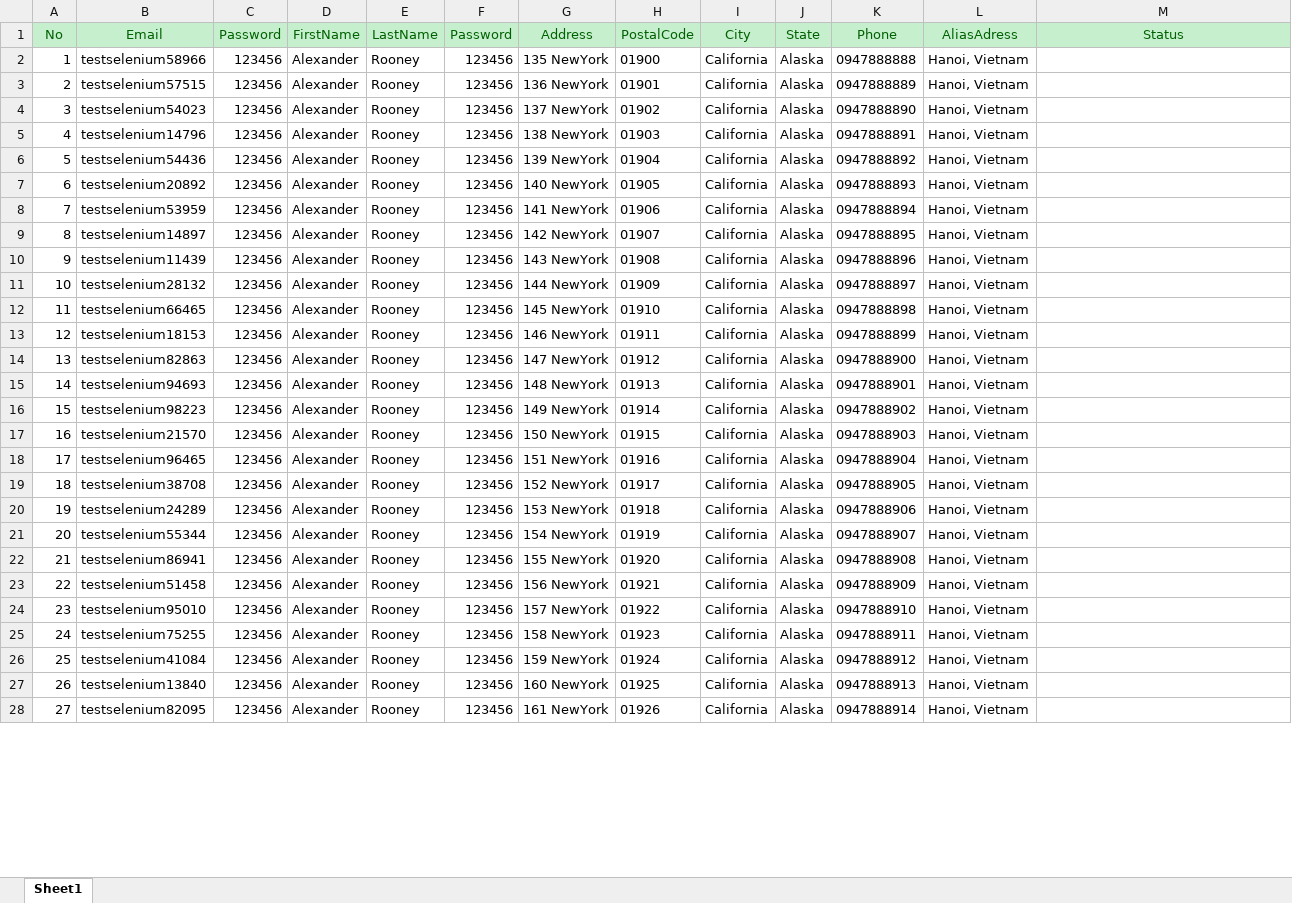
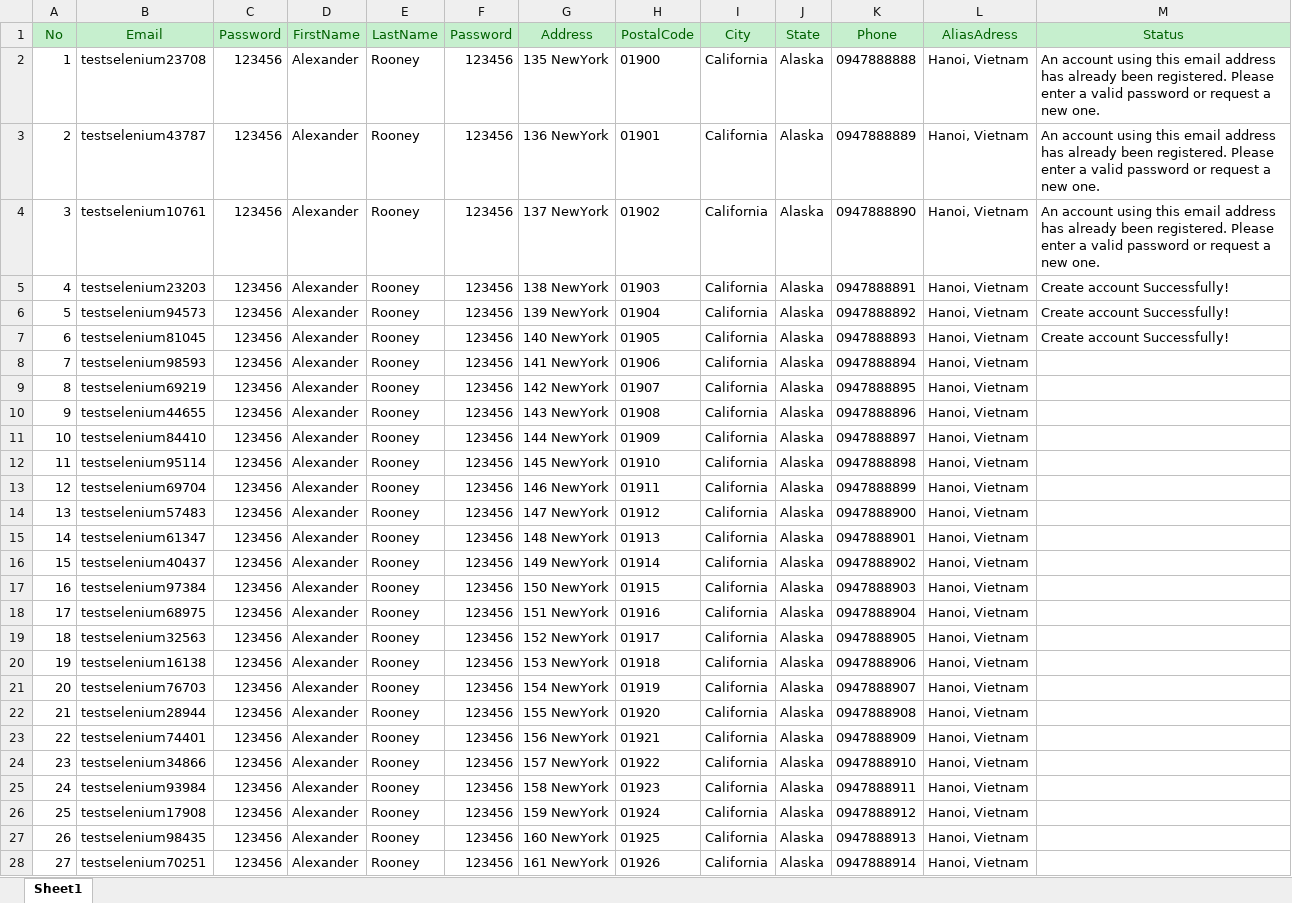
Before and after one commit to vicvu07/automationPractice, an Excel workbook: HiepVQ_TrainingAutomationTest/automationPractice/files/createAccount.xlsx, sheet Sheet1, drawn as a sheet; only a part is shown; values as stored, in another font and other column widths than the file's, no borders; the diff covers the shown part only; the diff names each change by its address in the sheet, - before the commit and + after, or states it on an @@ line.

```diff
--- a/HiepVQ_TrainingAutomationTest/automationPractice/files/createAccount.xlsx (sheet Sheet1)
+++ b/HiepVQ_TrainingAutomationTest/automationPractice/files/createAccount.xlsx (sheet Sheet1)
-B2 (Email): testselenium58966
+B2 (Email): testselenium23708
-M2:M4 (Status): (empty)
+M2:M4 (Status): An account using this email address has already been registered. Please enter a valid password or request a new one.
-B3 (Email): testselenium57515
+B3 (Email): testselenium43787
-B4 (Email): testselenium54023
+B4 (Email): testselenium10761
-B5 (Email): testselenium14796
+B5 (Email): testselenium23203
-M5:M7 (Status): (empty)
+M5:M7 (Status): Create account Successfully!
-B6 (Email): testselenium54436
+B6 (Email): testselenium94573
-B7 (Email): testselenium20892
+B7 (Email): testselenium81045
-B8 (Email): testselenium53959
+B8 (Email): testselenium98593
-B9 (Email): testselenium14897
+B9 (Email): testselenium69219
-B10 (Email): testselenium11439
+B10 (Email): testselenium44655
-B11 (Email): testselenium28132
+B11 (Email): testselenium84410
-B12 (Email): testselenium66465
+B12 (Email): testselenium95114
-B13 (Email): testselenium18153
+B13 (Email): testselenium69704
-B14 (Email): testselenium82863
+B14 (Email): testselenium57483
-B15 (Email): testselenium94693
+B15 (Email): testselenium61347
-B16 (Email): testselenium98223
+B16 (Email): testselenium40437
-B17 (Email): testselenium21570
+B17 (Email): testselenium97384
-B18 (Email): testselenium96465
+B18 (Email): testselenium68975
-B19 (Email): testselenium38708
+B19 (Email): testselenium32563
-B20 (Email): testselenium24289
+B20 (Email): testselenium16138
-B21 (Email): testselenium55344
+B21 (Email): testselenium76703
-B22 (Email): testselenium86941
+B22 (Email): testselenium28944
-B23 (Email): testselenium51458
+B23 (Email): testselenium74401
-B24 (Email): testselenium95010
+B24 (Email): testselenium34866
-B25 (Email): testselenium75255
+B25 (Email): testselenium93984
-B26 (Email): testselenium41084
+B26 (Email): testselenium17908
-B27 (Email): testselenium13840
+B27 (Email): testselenium98435
-B28 (Email): testselenium82095
+B28 (Email): testselenium70251
```
Also changed, not shown: 73 edited cells elsewhere in this sheet, 38 other files.
